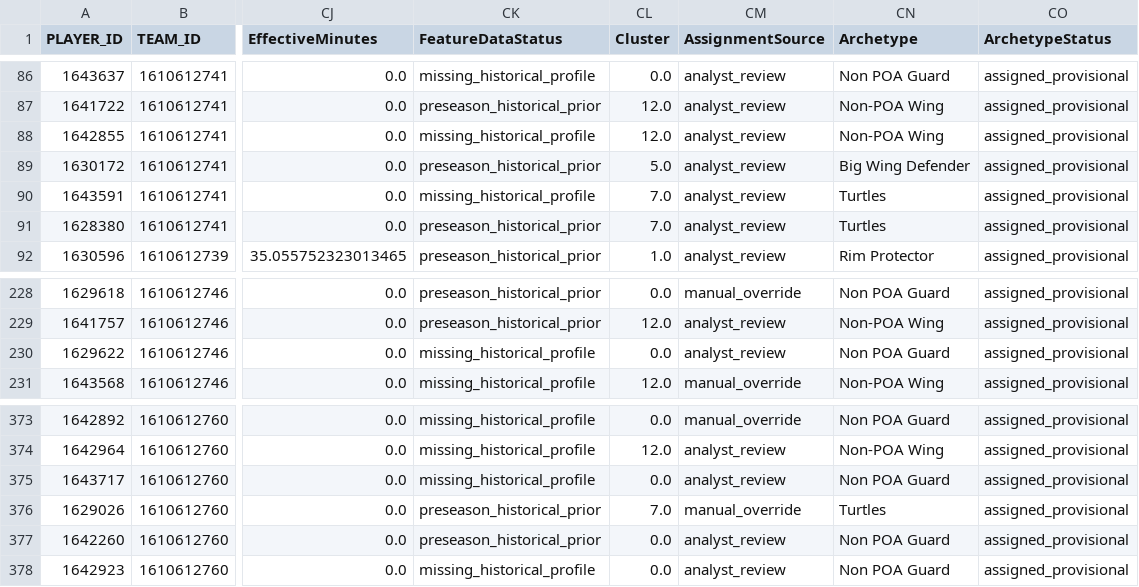
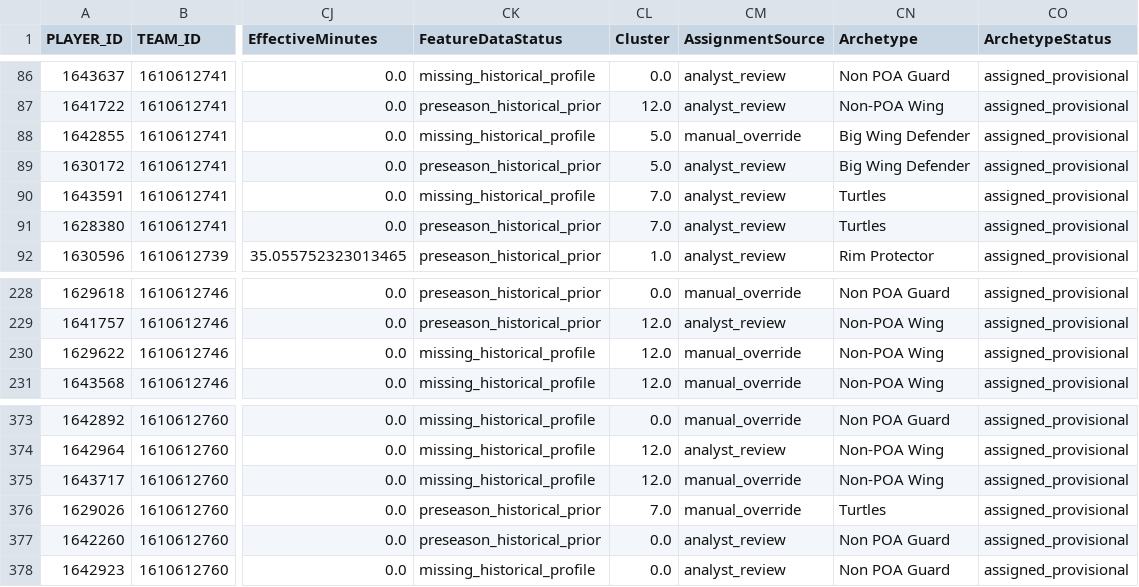
Before and after one commit to chadk94/Player_Type_Clustering, a CSV file: def_player_clusters_detailed.csv, drawn as a sheet; only a part is shown, gaps mark what is left out; the diff names each change by its address in the sheet, - before the commit and + after, or states it on an @@ line.

```diff
--- a/def_player_clusters_detailed.csv
+++ b/def_player_clusters_detailed.csv
-CL88 (Cluster): 12.0
+CL88 (Cluster): 5.0
-CM88 (AssignmentSource): analyst_review
+CM88 (AssignmentSource): manual_override
-CN88 (Archetype): Non-POA Wing
+CN88 (Archetype): Big Wing Defender
-CL230 (Cluster): 0.0
+CL230 (Cluster): 12.0
-CM230 (AssignmentSource): analyst_review
+CM230 (AssignmentSource): manual_override
-CN230 (Archetype): Non POA Guard
+CN230 (Archetype): Non-POA Wing
-CL375 (Cluster): 0.0
+CL375 (Cluster): 12.0
-CM375 (AssignmentSource): analyst_review
+CM375 (AssignmentSource): manual_override
-CN375 (Archetype): Non POA Guard
+CN375 (Archetype): Non-POA Wing
```
Also changed, not shown: data/audit/all_assignment_changes.csv, override_verification.csv, 8 other files.
